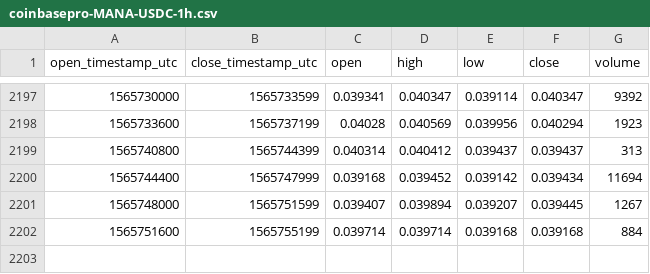
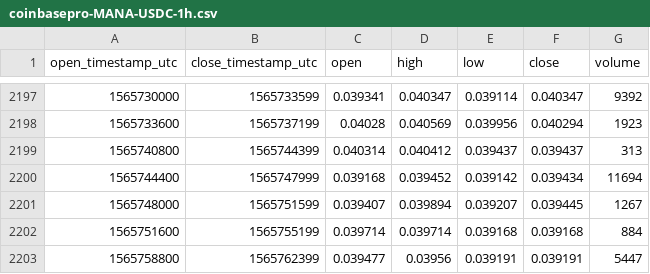
Before and after one commit to cryptobigbro/coinbasepro-MANA-USDC, a CSV file: coinbasepro-MANA-USDC-1h.csv, drawn as a sheet; only a part is shown, gaps mark what is left out; the diff names each change by its address in the sheet, - before the commit and + after, or states it on an @@ line.

```diff
--- a/coinbasepro-MANA-USDC-1h.csv
+++ b/coinbasepro-MANA-USDC-1h.csv
+row 2203: 1565758800 | 1565762399 | 0.039477 | 0.03956 | 0.039191 | 0.039191 | 5447
```
Also changed, not shown: coinbasepro-MANA-USDC-1m.csv.
